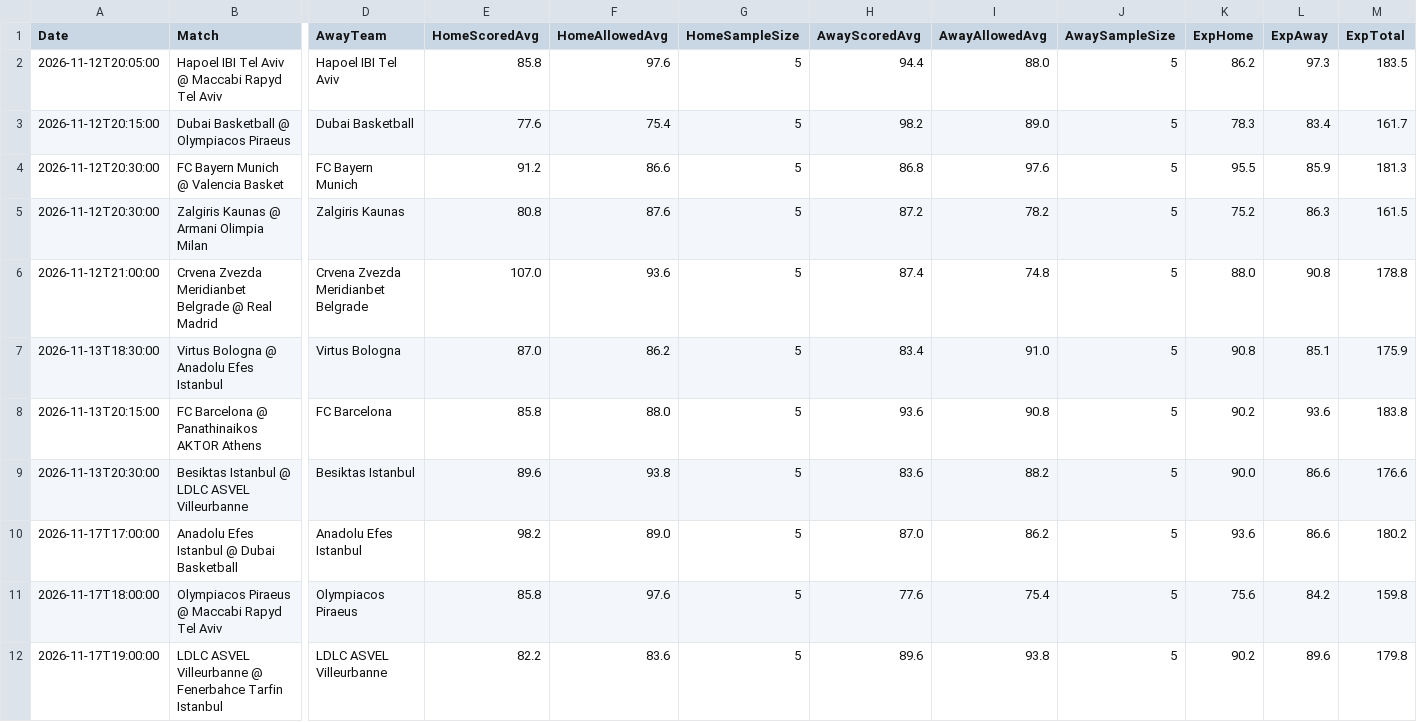
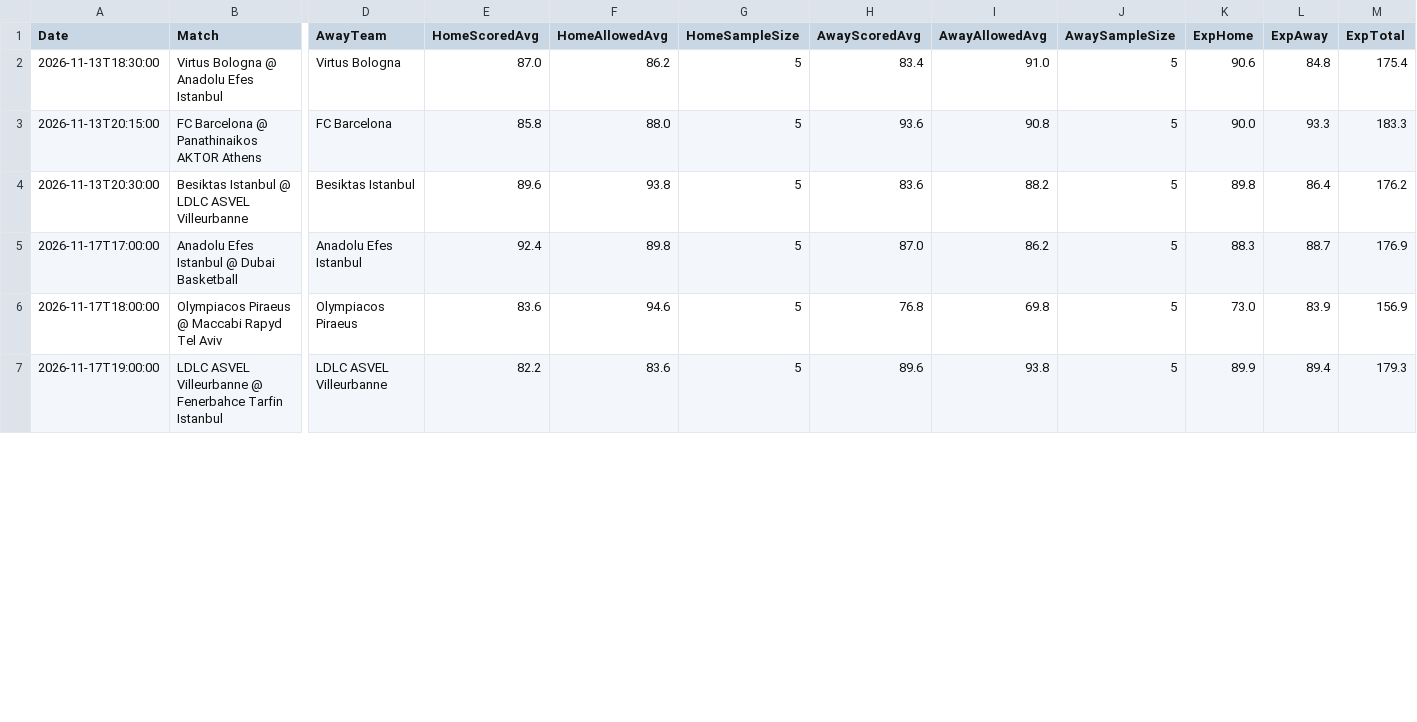
Before and after one commit to niibaboo/SportsIQ, a CSV file: docs/euroleague_iq_predictions.csv, drawn as a sheet; only a part is shown, gaps mark what is left out; removed rows and columns are numbered as before the commit, all else as after; rows hold the shown columns only; the diff covers the shown part only; the diff names each change by its address in the sheet, - before the commit and + after, or states it on an @@ line.

```diff
--- a/docs/euroleague_iq_predictions.csv
+++ b/docs/euroleague_iq_predictions.csv
-row 2: 2026-11-12T20:05:00 | Hapoel IBI Tel Aviv @ Maccabi Rapyd Tel Aviv | Hapoel IBI Tel Aviv | 85.8 | 97.6 | 5 | 94.4 | 88.0 | 5 | 86.2 | 97.3 | 183.5
-row 3: 2026-11-12T20:15:00 | Dubai Basketball @ Olympiacos Piraeus | Dubai Basketball | 77.6 | 75.4 | 5 | 98.2 | 89.0 | 5 | 78.3 | 83.4 | 161.7
-row 4: 2026-11-12T20:30:00 | FC Bayern Munich @ Valencia Basket | FC Bayern Munich | 91.2 | 86.6 | 5 | 86.8 | 97.6 | 5 | 95.5 | 85.9 | 181.3
-row 5: 2026-11-12T20:30:00 | Zalgiris Kaunas @ Armani Olimpia Milan | Zalgiris Kaunas | 80.8 | 87.6 | 5 | 87.2 | 78.2 | 5 | 75.2 | 86.3 | 161.5
-row 6: 2026-11-12T21:00:00 | Crvena Zvezda Meridianbet Belgrade @ Real Madrid | Crvena Zvezda Meridianbet Belgrade | 107.0 | 93.6 | 5 | 87.4 | 74.8 | 5 | 88.0 | 90.8 | 178.8
-K2 (ExpHome): 90.8
+K2 (ExpHome): 90.6
-L2 (ExpAway): 85.1
+L2 (ExpAway): 84.8
-M2 (ExpTotal): 175.9
+M2 (ExpTotal): 175.4
-K3 (ExpHome): 90.2
+K3 (ExpHome): 90.0
-L3 (ExpAway): 93.6
+L3 (ExpAway): 93.3
-M3 (ExpTotal): 183.8
+M3 (ExpTotal): 183.3
-K4 (ExpHome): 90.0
+K4 (ExpHome): 89.8
-L4 (ExpAway): 86.6
+L4 (ExpAway): 86.4
-M4 (ExpTotal): 176.6
+M4 (ExpTotal): 176.2
-E5 (HomeScoredAvg): 98.2
+E5 (HomeScoredAvg): 92.4
-F5 (HomeAllowedAvg): 89.0
+F5 (HomeAllowedAvg): 89.8
-K5 (ExpHome): 93.6
+K5 (ExpHome): 88.3
-L5 (ExpAway): 86.6
+L5 (ExpAway): 88.7
-M5 (ExpTotal): 180.2
+M5 (ExpTotal): 176.9
-E6 (HomeScoredAvg): 85.8
+E6 (HomeScoredAvg): 83.6
-F6 (HomeAllowedAvg): 97.6
+F6 (HomeAllowedAvg): 94.6
-H6 (AwayScoredAvg): 77.6
+H6 (AwayScoredAvg): 76.8
-I6 (AwayAllowedAvg): 75.4
+I6 (AwayAllowedAvg): 69.8
-K6 (ExpHome): 75.6
+K6 (ExpHome): 73.0
-L6 (ExpAway): 84.2
+L6 (ExpAway): 83.9
-M6 (ExpTotal): 159.8
+M6 (ExpTotal): 156.9
-K7 (ExpHome): 90.2
+K7 (ExpHome): 89.9
-L7 (ExpAway): 89.6
+L7 (ExpAway): 89.4
-M7 (ExpTotal): 179.8
+M7 (ExpTotal): 179.3
```
Also changed, not shown: 83 edited cells elsewhere in this file, 5 other files.
